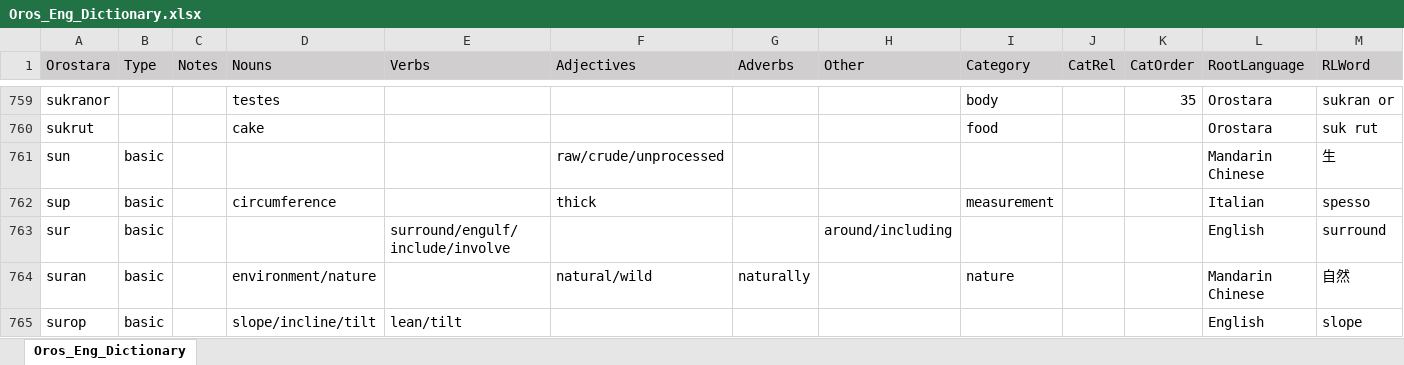
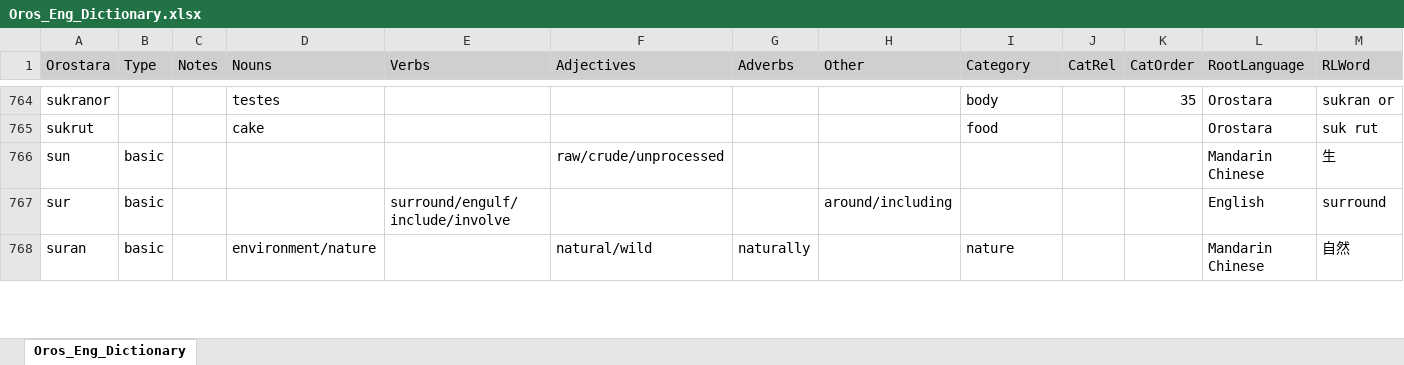
Before and after one commit to brushscape/Orostara-Dictionary, an Excel workbook: files/Oros_Eng_Dictionary.xlsx, sheet Oros_Eng_Dictionary, drawn as a sheet; only a part is shown, gaps mark what is left out; values as stored, in another font and other column widths than the file's, no borders; table styles not drawn; removed rows and columns are numbered as before the commit, all else as after; rows hold the shown columns only; the diff covers the shown part only; the diff names each change by its address in the sheet, - before the commit and + after, or states it on an @@ line.

```diff
--- a/files/Oros_Eng_Dictionary.xlsx (sheet Oros_Eng_Dictionary)
+++ b/files/Oros_Eng_Dictionary.xlsx (sheet Oros_Eng_Dictionary)
-row 762: sup | basic |  | circumference |  | thick |  |  | measurement |  |  | Italian | spesso
-row 765: surop | basic |  | slope/incline/tilt | lean/tilt |  |  |  |  |  |  | English | slope
```
Also changed, not shown: 25 added rows, 23 removed rows and 20 edited cells elsewhere in this sheet, 3 other files.
